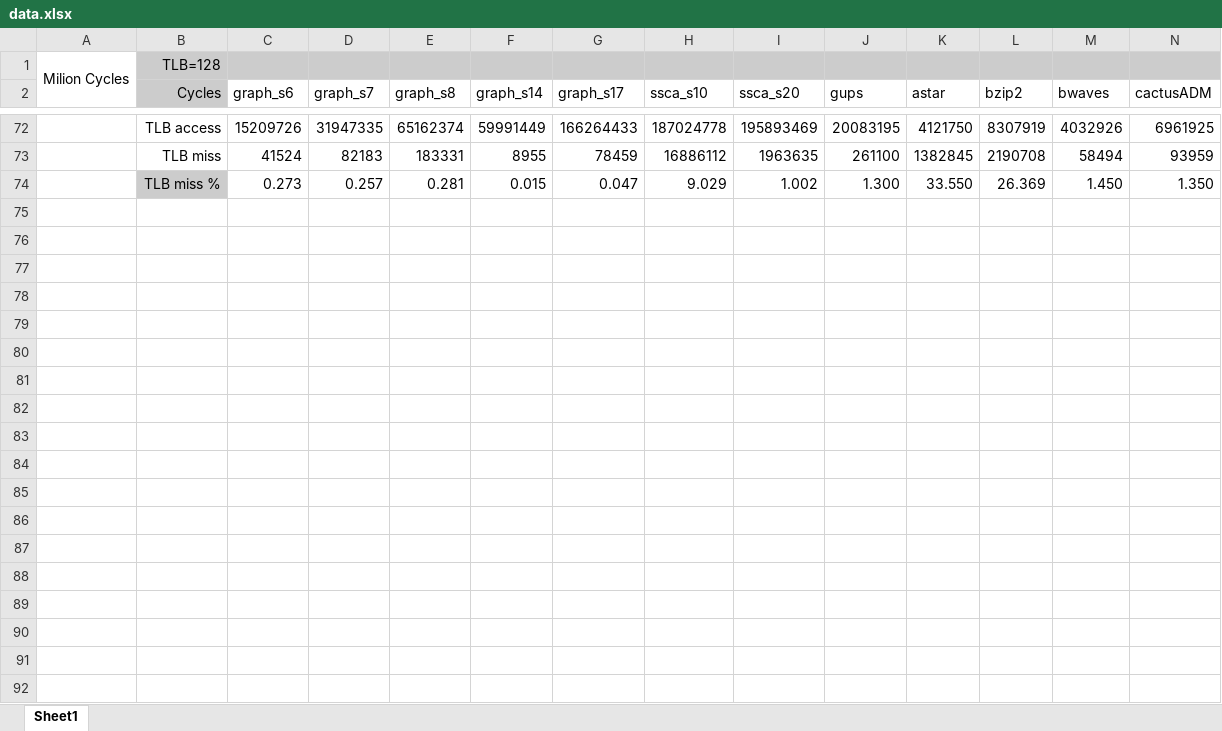
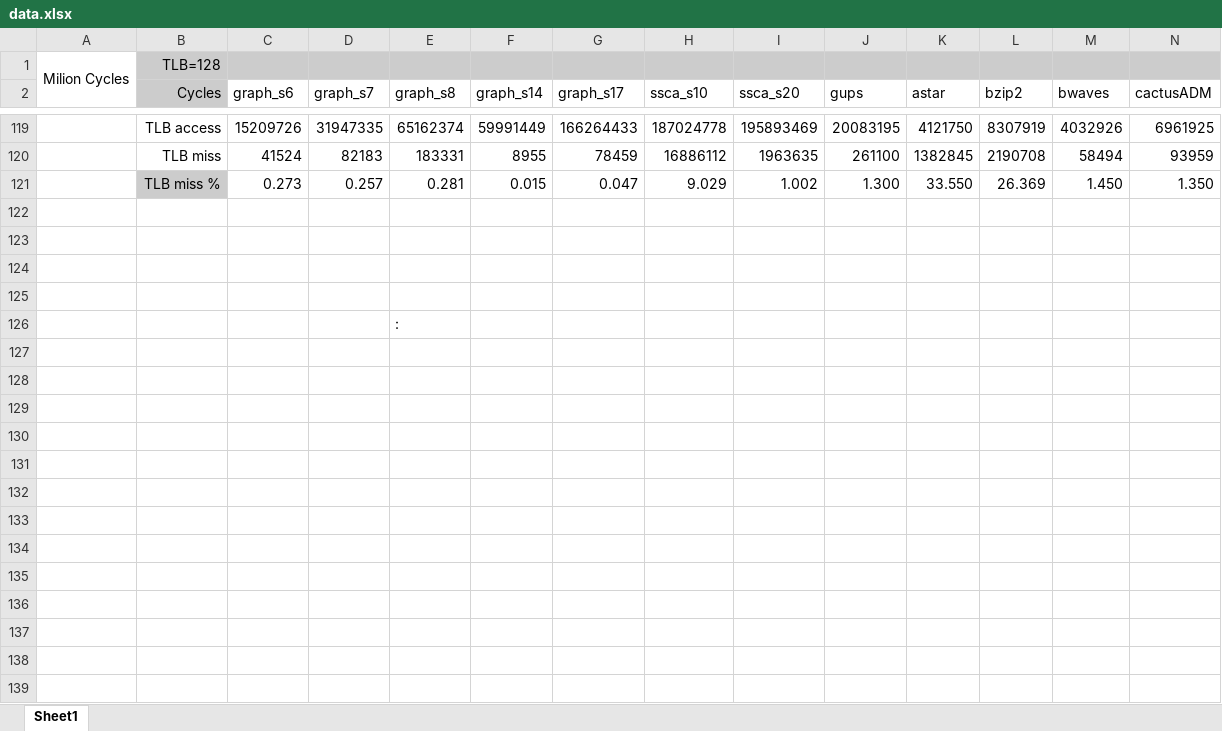
Before and after one commit to ramyadhadidi/vir_usimm, an Excel workbook: data.xlsx, sheet Sheet1, drawn as a sheet; only a part is shown, gaps mark what is left out; values as stored, in another font and other column widths than the file's, no borders; charts and pictures not drawn; rows hold the shown columns only; the diff covers the shown part only; the diff names each change by its address in the sheet, - before the commit and + after, or states it on an @@ line.

```diff
--- a/data.xlsx (sheet Sheet1)
+++ b/data.xlsx (sheet Sheet1)
+row 122: (empty)
+row 123: (empty)
+row 124: (empty)
+row 125: (empty)
+row 126:  |  |  |  | :
+row 127: (empty)
+row 128: (empty)
+row 129: (empty)
+row 130: (empty)
+row 131: (empty)
+row 132: (empty)
+row 133: (empty)
+row 134: (empty)
+row 135: (empty)
+row 136: (empty)
+row 137: (empty)
+row 138: (empty)
+row 139: (empty)
```
Also changed, not shown: 136 added rows, 9 edited cells and cell formats elsewhere in this sheet, formulas that keep their value, charts or pictures, 1 other file.
